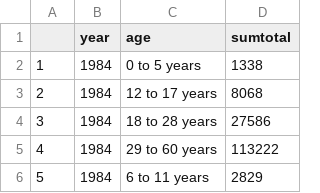
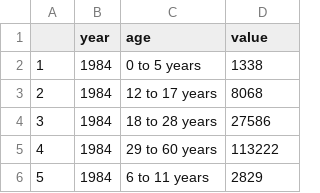
Before and after one commit to rdottle/webpage-dataviz, a CSV file: TestingGround/data/colombiandata.csv, drawn as a sheet; only a part is shown.

```diff
--- a/TestingGround/data/colombiandata.csv
+++ b/TestingGround/data/colombiandata.csv
@@ -1,2 +1,2 @@
-,year,age,sumtotal
+,year,age,value
 1,1984,0 to 5 years,1338
```
Also changed, not shown: 3 other files.
